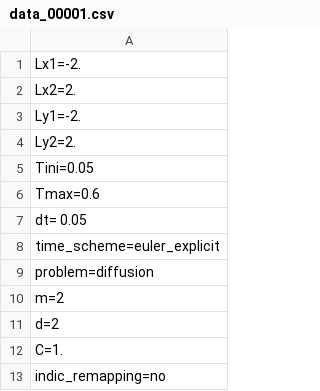
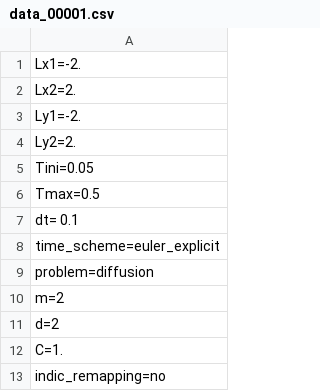
Before and after one commit to HoangTrieuVy-LE/linearly-transformed-particle-method, a CSV file: source_code_python_3/code_LTP_2D_debug/data/inputs/LTP_fastest/data_00001.csv, drawn as a sheet; only a part is shown.

Commit message:
Communitcation MPI added but not perfectly works, modified all table

```diff
--- a/source_code_python_3/code_LTP_2D_debug/data/inputs/LTP_fastest/data_00001.csv
+++ b/source_code_python_3/code_LTP_2D_debug/data/inputs/LTP_fastest/data_00001.csv
@@ -5,4 +5,4 @@ Ly2=2.
 Tini=0.05
-Tmax=0.6
-dt= 0.05
+Tmax=0.5
+dt= 0.1
 time_scheme=euler_explicit
```
Also changed, not shown: 34 other files.
